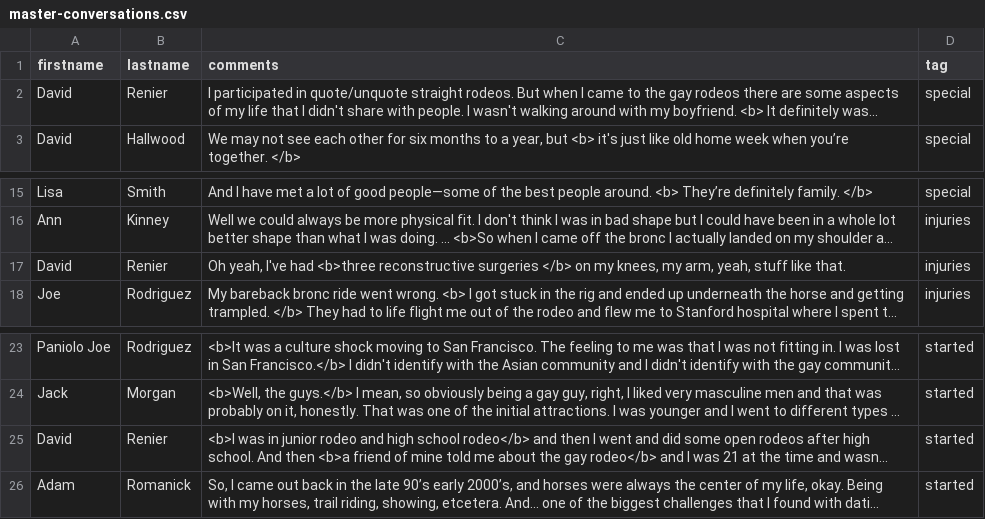
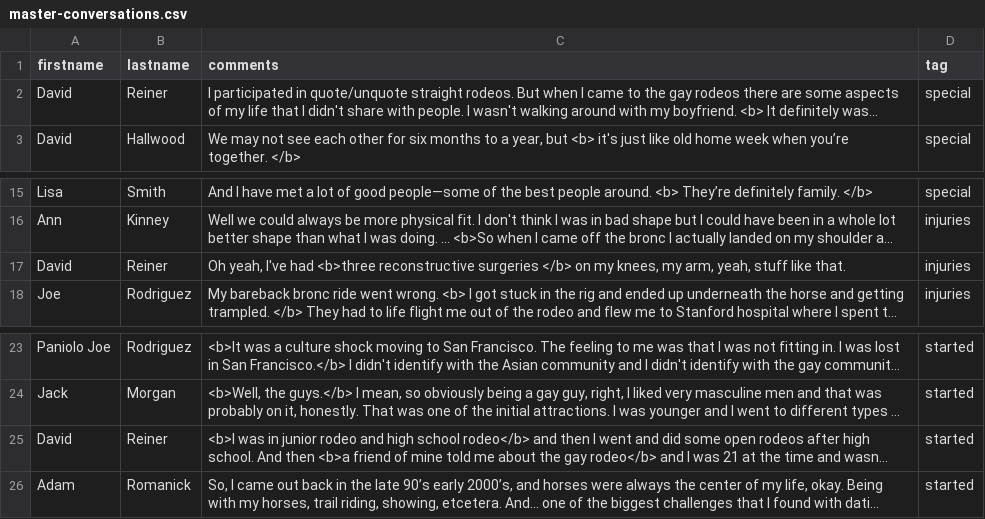
Before and after one commit to thecdil/gayrodeo_dev, a CSV file: _data/master-conversations.csv, drawn as a sheet; only a part is shown, gaps mark what is left out; long unchanged cells end in …; the diff names each change by its address in the sheet, - before the commit and + after, or states it on an @@ line.

```diff
--- a/_data/master-conversations.csv
+++ b/_data/master-conversations.csv
-B2 (lastname): Renier
+B2 (lastname): Reiner
-B17 (lastname): Renier
+B17 (lastname): Reiner
-B25 (lastname): Renier
+B25 (lastname): Reiner
```
Also changed, not shown: 13 other files.
